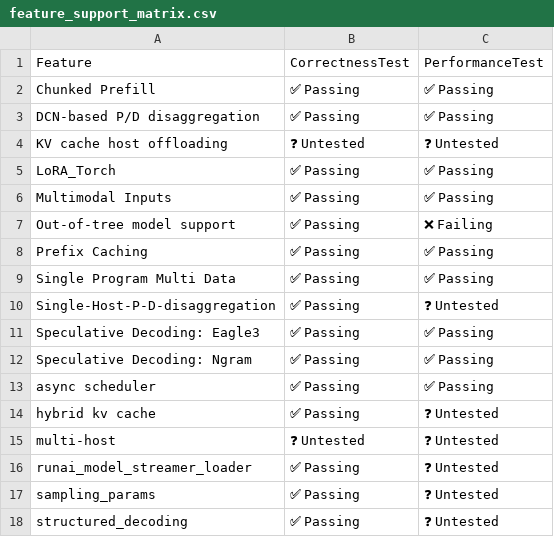
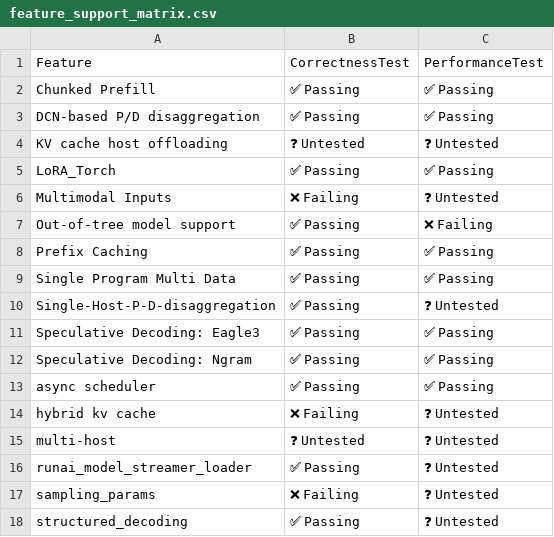
Before and after one commit to dmmolitor/tpu-inference, a CSV file: support_matrices/nightly/v6e/flax_nnx/feature_support_matrix.csv, drawn as a sheet.

Commit message:
[skip ci] Update nightly support matrices for flax_nnx (v6e/v7x)
Signed-off-by: Buildkite Bot <buildkite-bot@users.noreply.github.com>

```diff
--- a/support_matrices/nightly/v6e/flax_nnx/feature_support_matrix.csv
+++ b/support_matrices/nightly/v6e/flax_nnx/feature_support_matrix.csv
@@ -5,3 +5,3 @@ Feature,CorrectnessTest,PerformanceTest
 "LoRA_Torch",✅ Passing,✅ Passing
-"Multimodal Inputs",✅ Passing,✅ Passing
+"Multimodal Inputs",❌ Failing,❓ Untested
 "Out-of-tree model support",✅ Passing,❌ Failing
@@ -13,6 +13,6 @@ Feature,CorrectnessTest,PerformanceTest
 "async scheduler",✅ Passing,✅ Passing
-"hybrid kv cache",✅ Passing,❓ Untested
+"hybrid kv cache",❌ Failing,❓ Untested
 "multi-host",❓ Untested,❓ Untested
 "runai_model_streamer_loader",✅ Passing,❓ Untested
-"sampling_params",✅ Passing,❓ Untested
+"sampling_params",❌ Failing,❓ Untested
 "structured_decoding",✅ Passing,❓ Untested
```
Also changed, not shown: support_matrices/nightly/v7x/flax_nnx/feature_support_matrix.csv, 4 other files.
